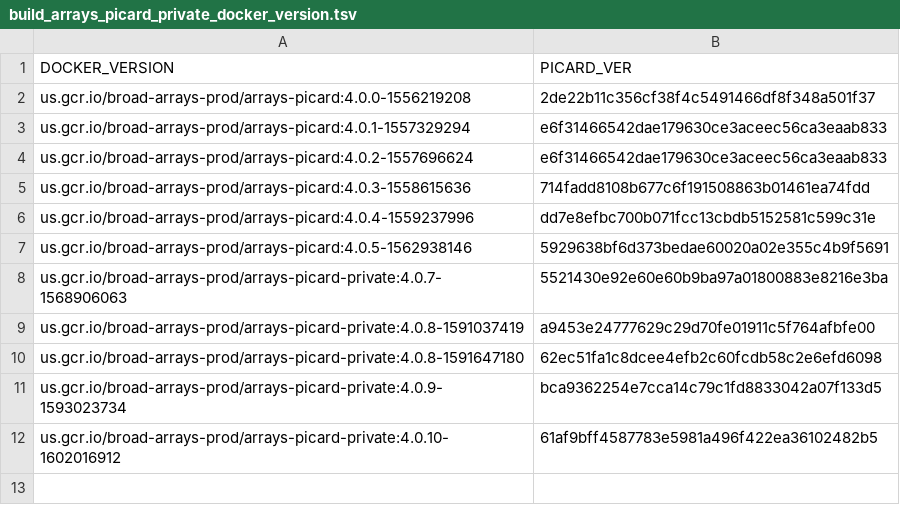
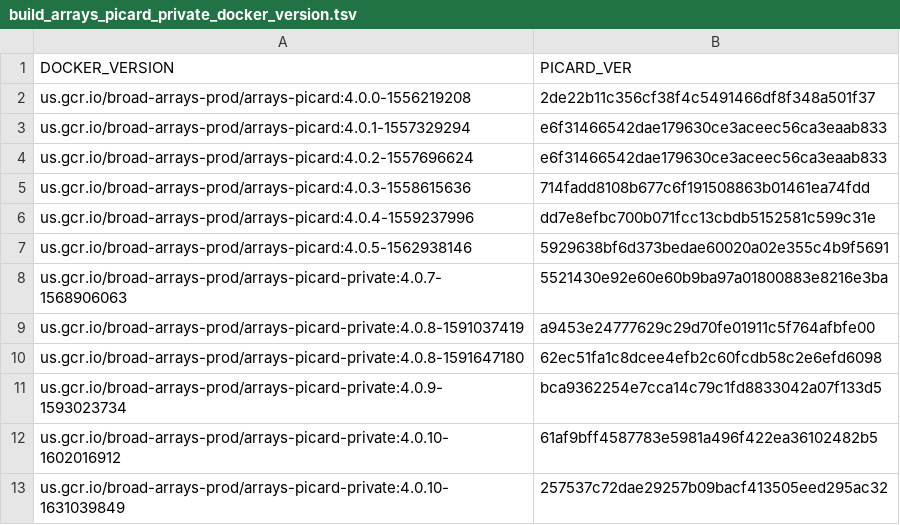
Before and after one commit to broadinstitute/warp, a TSV file: dockers/broad/arrays_picard_private/build_arrays_picard_private_docker_version.tsv, drawn as a sheet.

Commit message:
GL-1692 Modified Arrays pipeline to automatically generate the analysis_version_number if it is not supplied as an input.

```diff
--- a/dockers/broad/arrays_picard_private/build_arrays_picard_private_docker_version.tsv
+++ b/dockers/broad/arrays_picard_private/build_arrays_picard_private_docker_version.tsv
@@ -12 +12,2 @@ us.gcr.io/broad-arrays-prod/arrays-picard-private:4.0.9-1593023734	bca9362254e7c
 us.gcr.io/broad-arrays-prod/arrays-picard-private:4.0.10-1602016912	61af9bff4587783e5981a496f422ea36102482b5
+us.gcr.io/broad-arrays-prod/arrays-picard-private:4.0.10-1631039849	257537c72dae29257b09bacf413505eed295ac32
```
Also changed, not shown: 8 other files.
